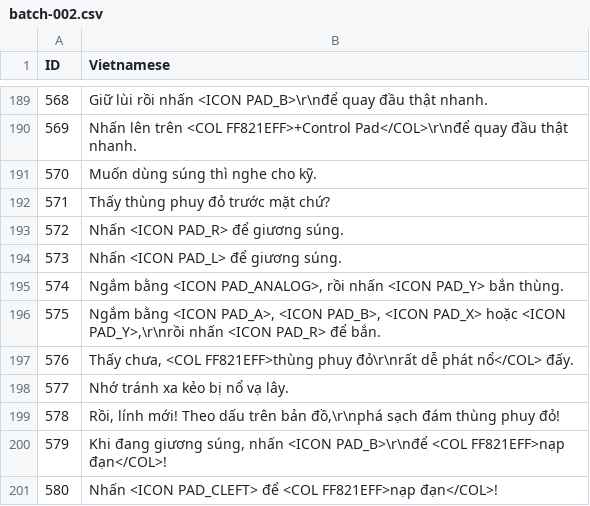
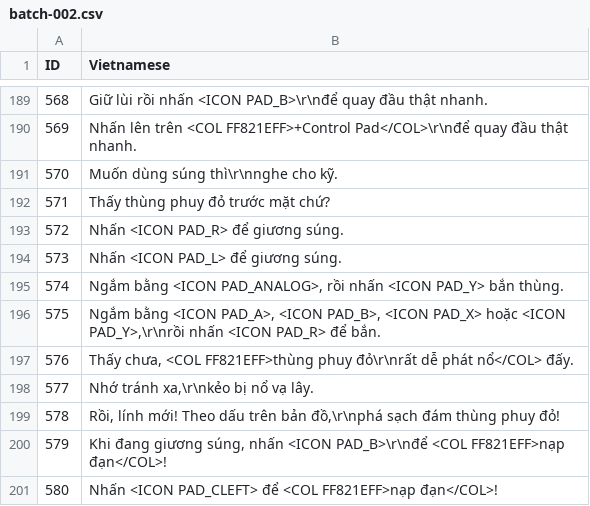
Before and after one commit to ronvotri/VH-3ds, a CSV file: translations/batch-002.csv, drawn as a sheet; only a part is shown, gaps mark what is left out.

Commit message:
qa: preserve source line break counts in batch-002.csv

```diff
--- a/translations/batch-002.csv
+++ b/translations/batch-002.csv
@@ -190,3 +190,3 @@ ID,Vietnamese
 569,Nhấn lên trên <COL FF821EFF>+Control Pad</COL>\r\nđể quay đầu thật nhanh.
-570,Muốn dùng súng thì nghe cho kỹ.
+570,"Muốn dùng súng thì\r\nnghe cho kỹ."
 571,Thấy thùng phuy đỏ trước mặt chứ?
@@ -197,3 +197,3 @@ ID,Vietnamese
 576,"Thấy chưa, <COL FF821EFF>thùng phuy đỏ\r\nrất dễ phát nổ</COL> đấy."
-577,Nhớ tránh xa kẻo bị nổ vạ lây.
+577,"Nhớ tránh xa,\r\nkẻo bị nổ vạ lây."
 578,"Rồi, lính mới! Theo dấu trên bản đồ,\r\nphá sạch đám thùng phuy đỏ!"
```
